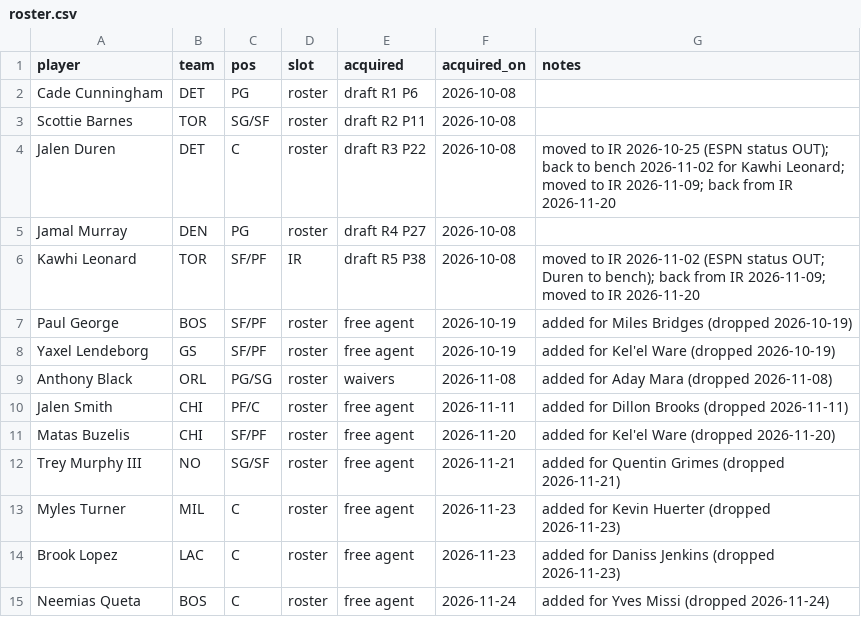
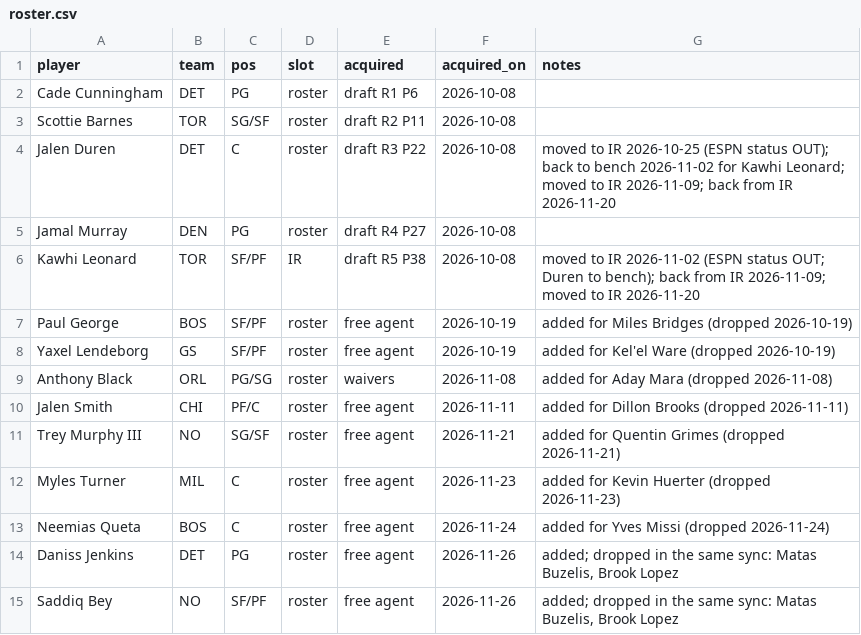
Before and after one commit to Kintukka2/NBA-FANTASY, a CSV file: council/roster.csv, drawn as a sheet.

```diff
--- a/council/roster.csv
+++ b/council/roster.csv
@@ -10,6 +10,6 @@ Anthony Black,ORL,PG/SG,roster,waivers,2026-11-08,added for Aday Mara (dropped 2
 Jalen Smith,CHI,PF/C,roster,free agent,2026-11-11,added for Dillon Brooks (dropped 2026-11-11)
-Matas Buzelis,CHI,SF/PF,roster,free agent,2026-11-20,added for Kel'el Ware (dropped 2026-11-20)
 Trey Murphy III,NO,SG/SF,roster,free agent,2026-11-21,added for Quentin Grimes (dropped 2026-11-21)
 Myles Turner,MIL,C,roster,free agent,2026-11-23,added for Kevin Huerter (dropped 2026-11-23)
-Brook Lopez,LAC,C,roster,free agent,2026-11-23,added for Daniss Jenkins (dropped 2026-11-23)
 Neemias Queta,BOS,C,roster,free agent,2026-11-24,added for Yves Missi (dropped 2026-11-24)
+Daniss Jenkins,DET,PG,roster,free agent,2026-11-26,"added; dropped in the same sync: Matas Buzelis, Brook Lopez"
+Saddiq Bey,NO,SF/PF,roster,free agent,2026-11-26,"added; dropped in the same sync: Matas Buzelis, Brook Lopez"
```
Also changed, not shown: 1 other file.
